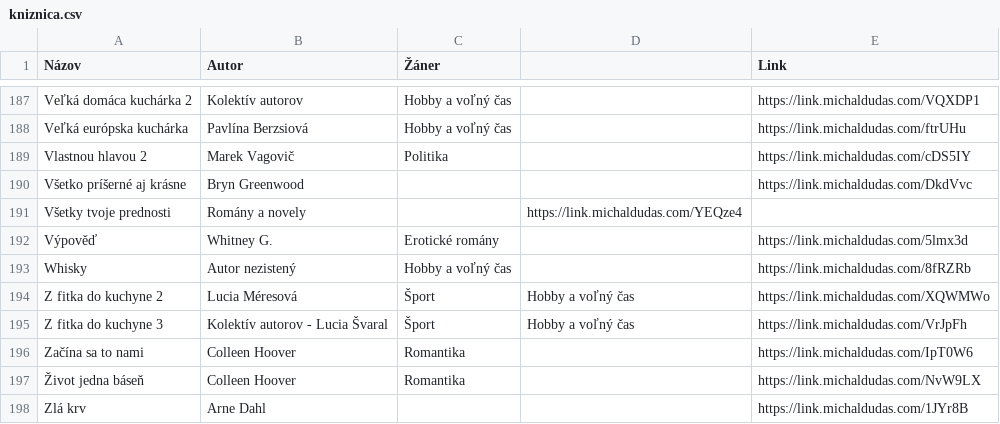
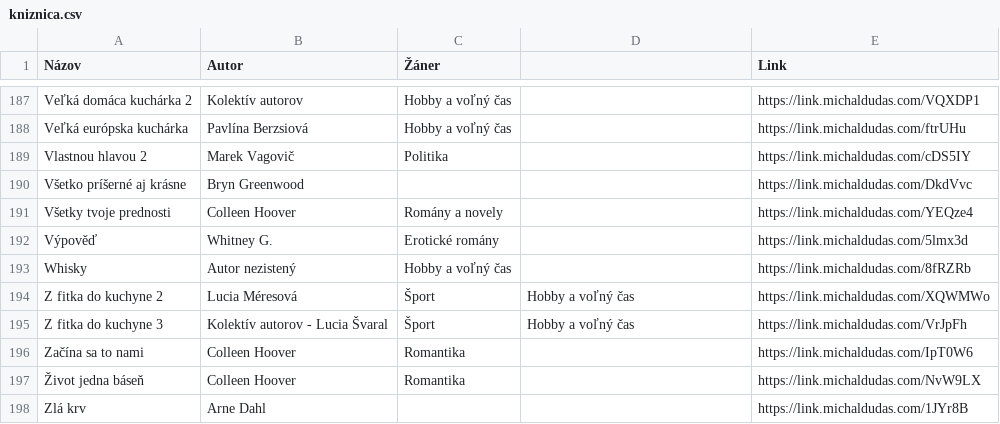
Before and after one commit to misko0709/misko0709.github.io, a CSV file: data/kniznica.csv, drawn as a sheet; only a part is shown, gaps mark what is left out.

Commit message:
Update kniznica.csv

```diff
--- a/data/kniznica.csv
+++ b/data/kniznica.csv
@@ -190,3 +190,3 @@ Vlastnou hlavou 2,Marek Vagovič,Politika,
 Všetko príšerné aj krásne,Bryn Greenwood,,                                                                          ,       https://link.michaldudas.com/DkdVvc
-Všetky tvoje prednosti,Romány a novely,,https://link.michaldudas.com/YEQze4
+Všetky tvoje prednosti,Colleen Hoover,Romány a novely,,                                                                                    https://link.michaldudas.com/YEQze4
 Výpověď,Whitney G.,Erotické romány ,                                                                                ,       https://link.michaldudas.com/5lmx3d
```
